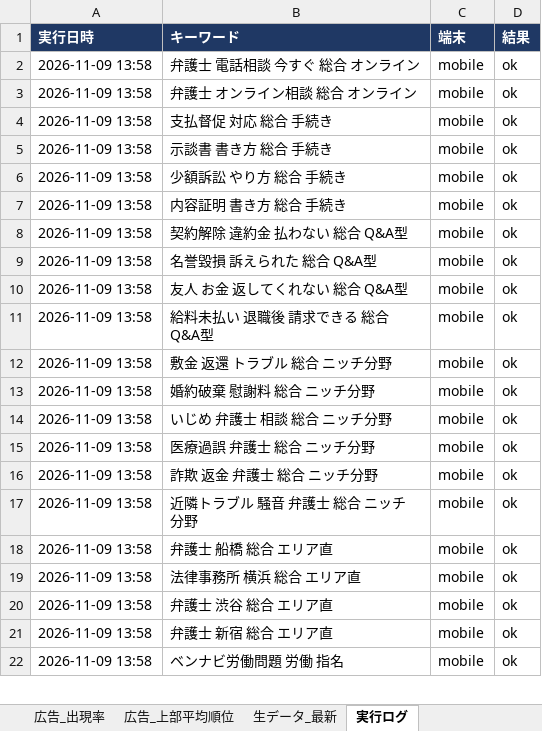
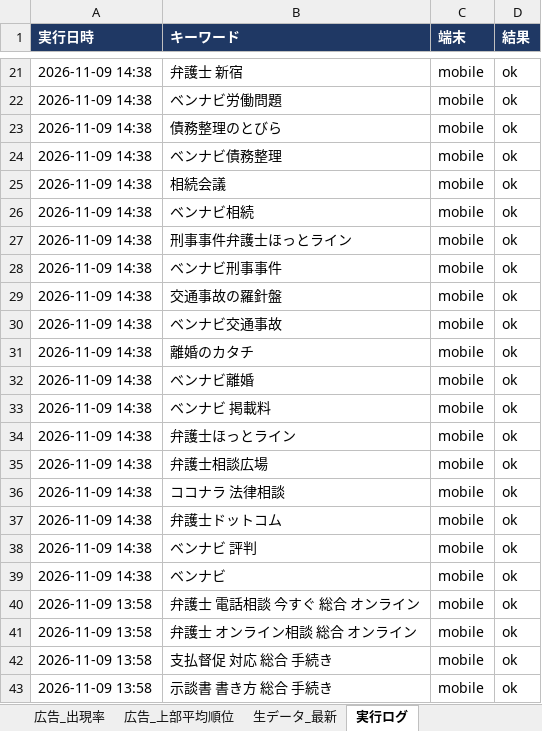
Before and after one commit to tsutsumyn-create/SEOsearch, an Excel workbook: reports/rank_report_latest.xlsx, sheet 実行ログ, drawn as a sheet; only a part is shown, gaps mark what is left out; the shorter side is filled out with more unchanged rows; values as stored, in another font and other column widths than the file's, no borders; the diff covers the shown part only; the diff names each change by its address in the sheet, - before the commit and + after, or states it on an @@ line.

```diff
--- a/reports/rank_report_latest.xlsx (sheet 実行ログ)
+++ b/reports/rank_report_latest.xlsx (sheet 実行ログ)
+row 21: 2026-11-09 14:38 | 弁護士 新宿 | mobile | ok
+row 22: 2026-11-09 14:38 | ベンナビ労働問題 | mobile | ok
+row 23: 2026-11-09 14:38 | 債務整理のとびら | mobile | ok
+row 24: 2026-11-09 14:38 | ベンナビ債務整理 | mobile | ok
+row 25: 2026-11-09 14:38 | 相続会議 | mobile | ok
+row 26: 2026-11-09 14:38 | ベンナビ相続 | mobile | ok
+row 27: 2026-11-09 14:38 | 刑事事件弁護士ほっとライン | mobile | ok
+row 28: 2026-11-09 14:38 | ベンナビ刑事事件 | mobile | ok
+row 29: 2026-11-09 14:38 | 交通事故の羅針盤 | mobile | ok
+row 30: 2026-11-09 14:38 | ベンナビ交通事故 | mobile | ok
+row 31: 2026-11-09 14:38 | 離婚のカタチ | mobile | ok
+row 32: 2026-11-09 14:38 | ベンナビ離婚 | mobile | ok
+row 33: 2026-11-09 14:38 | ベンナビ 掲載料 | mobile | ok
+row 34: 2026-11-09 14:38 | 弁護士ほっとライン | mobile | ok
+row 35: 2026-11-09 14:38 | 弁護士相談広場 | mobile | ok
+row 36: 2026-11-09 14:38 | ココナラ 法律相談 | mobile | ok
+row 37: 2026-11-09 14:38 | 弁護士ドットコム | mobile | ok
+row 38: 2026-11-09 14:38 | ベンナビ 評判 | mobile | ok
+row 39: 2026-11-09 14:38 | ベンナビ | mobile | ok
```
Also changed, not shown: 19 added rows elsewhere in this sheet, sheet 生データ_最新, sheet オーガニック_推移, sheet オーガニック_最新, sheet 広告_出現率, sheet 広告_上部平均順位, sheet ドメイン別サマリ, 1 more sheet, 2 other files.
